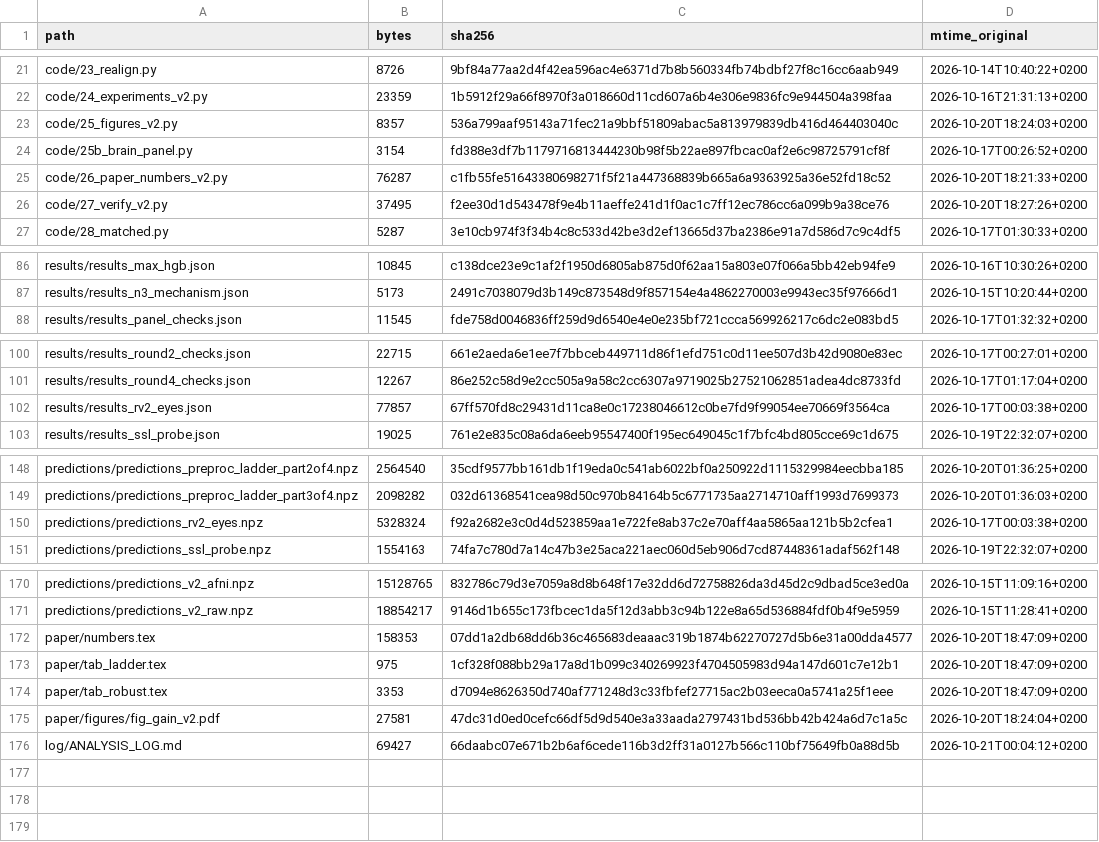
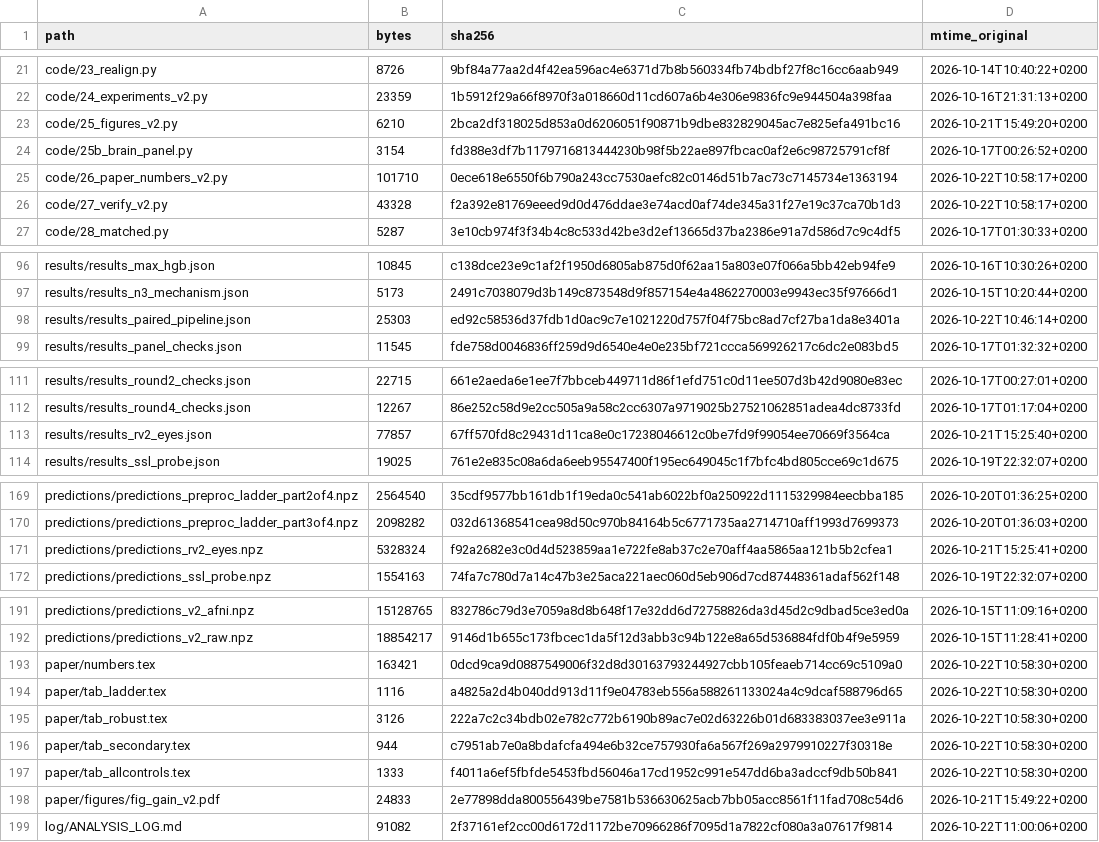
Before and after one commit to rishabhramteke/fmri-sleep-staging, a TSV file: MANIFEST.tsv, drawn as a sheet; only a part is shown, gaps mark what is left out; the diff covers the shown part only.

```diff
--- a/MANIFEST.tsv
+++ b/MANIFEST.tsv
@@ -22,6 +22,6 @@ code/23_realign.py	8726	9bf84a77aa2d4f42ea596ac4e6371d7b8b560334fb74bdbf27f8c16c
 code/24_experiments_v2.py	23359	1b5912f29a66f8970f3a018660d11cd607a6b4e306e9836fc9e944504a398faa	2026-10-16T21:31:13+0200
-code/25_figures_v2.py	8357	536a799aaf95143a71fec21a9bbf51809abac5a813979839db416d464403040c	2026-10-20T18:24:03+0200
+code/25_figures_v2.py	6210	2bca2df318025d853a0d6206051f90871b9dbe832829045ac7e825efa491bc16	2026-10-21T15:49:20+0200
 code/25b_brain_panel.py	3154	fd388e3df7b1179716813444230b98f5b22ae897fbcac0af2e6c98725791cf8f	2026-10-17T00:26:52+0200
-code/26_paper_numbers_v2.py	76287	c1fb55fe51643380698271f5f21a447368839b665a6a9363925a36e52fd18c52	2026-10-20T18:21:33+0200
-code/27_verify_v2.py	37495	f2ee30d1d543478f9e4b11aeffe241d1f0ac1c7ff12ec786cc6a099b9a38ce76	2026-10-20T18:27:26+0200
+code/26_paper_numbers_v2.py	101710	0ece618e6550f6b790a243cc7530aefc82c0146d51b7ac73c7145734e1363194	2026-10-22T10:58:17+0200
+code/27_verify_v2.py	43328	f2a392e81769eeed9d0d476ddae3e74acd0af74de345a31f27e19c37ca70b1d3	2026-10-22T10:58:17+0200
 code/28_matched.py	5287	3e10cb974f3f34b4c8c533d42be3d2ef13665d37ba2386e91a7d586d7c9c4df5	2026-10-17T01:30:33+0200
@@ -87,2 +97,3 @@ results/results_max_hgb.json	10845	c138dce23e9c1af2f1950d6805ab875d0f62aa15a803e
 results/results_n3_mechanism.json	5173	2491c7038079d3b149c873548d9f857154e4a4862270003e9943ec35f97666d1	2026-10-15T10:20:44+0200
+results/results_paired_pipeline.json	25303	ed92c58536d37fdb1d0ac9c7e1021220d757f04f75bc8ad7cf27ba1da8e3401a	2026-10-22T10:46:14+0200
 results/results_panel_checks.json	11545	fde758d0046836ff259d9d6540e4e0e235bf721ccca569926217c6dc2e083bd5	2026-10-17T01:32:32+0200
@@ -101,3 +112,3 @@ results/results_round2_checks.json	22715	661e2aeda6e1ee7f7bbceb449711d86f1efd751
 results/results_round4_checks.json	12267	86e252c58d9e2cc505a9a58c2cc6307a9719025b27521062851adea4dc8733fd	2026-10-17T01:17:04+0200
-results/results_rv2_eyes.json	77857	67ff570fd8c29431d11ca8e0c17238046612c0be7fd9f99054ee70669f3564ca	2026-10-17T00:03:38+0200
+results/results_rv2_eyes.json	77857	67ff570fd8c29431d11ca8e0c17238046612c0be7fd9f99054ee70669f3564ca	2026-10-21T15:25:40+0200
 results/results_ssl_probe.json	19025	761e2e835c08a6da6eeb95547400f195ec649045c1f7bfc4bd805cce69c1d675	2026-10-19T22:32:07+0200
@@ -149,3 +170,3 @@ predictions/predictions_preproc_ladder_part2of4.npz	2564540	35cdf9577bb161db1f19
 predictions/predictions_preproc_ladder_part3of4.npz	2098282	032d61368541cea98d50c970b84164b5c6771735aa2714710aff1993d7699373	2026-10-20T01:36:03+0200
-predictions/predictions_rv2_eyes.npz	5328324	f92a2682e3c0d4d523859aa1e722fe8ab37c2e70aff4aa5865aa121b5b2cfea1	2026-10-17T00:03:38+0200
+predictions/predictions_rv2_eyes.npz	5328324	f92a2682e3c0d4d523859aa1e722fe8ab37c2e70aff4aa5865aa121b5b2cfea1	2026-10-21T15:25:41+0200
 predictions/predictions_ssl_probe.npz	1554163	74fa7c780d7a14c47b3e25aca221aec060d5eb906d7cd87448361adaf562f148	2026-10-19T22:32:07+0200
@@ -171,6 +192,8 @@ predictions/predictions_v2_afni.npz	15128765	832786c79d3e7059a8d8b648f17e32dd6d7
 predictions/predictions_v2_raw.npz	18854217	9146d1b655c173fbcec1da5f12d3abb3c94b122e8a65d536884fdf0b4f9e5959	2026-10-15T11:28:41+0200
-paper/numbers.tex	158353	07dd1a2db68dd6b36c465683deaaac319b1874b62270727d5b6e31a00dda4577	2026-10-20T18:47:09+0200
-paper/tab_ladder.tex	975	1cf328f088bb29a17a8d1b099c340269923f4704505983d94a147d601c7e12b1	2026-10-20T18:47:09+0200
-paper/tab_robust.tex	3353	d7094e8626350d740af771248d3c33fbfef27715ac2b03eeca0a5741a25f1eee	2026-10-20T18:47:09+0200
-paper/figures/fig_gain_v2.pdf	27581	47dc31d0ed0cefc66df5d9d540e3a33aada2797431bd536bb42b424a6d7c1a5c	2026-10-20T18:24:04+0200
-log/ANALYSIS_LOG.md	69427	66daabc07e671b2b6af6cede116b3d2ff31a0127b566c110bf75649fb0a88d5b	2026-10-21T00:04:12+0200
+paper/numbers.tex	163421	0dcd9ca9d0887549006f32d8d30163793244927cbb105feaeb714cc69c5109a0	2026-10-22T10:58:30+0200
+paper/tab_ladder.tex	1116	a4825a2d4b040dd913d11f9e04783eb556a588261133024a4c9dcaf588796d65	2026-10-22T10:58:30+0200
+paper/tab_robust.tex	3126	222a7c2c34bdb02e782c772b6190b89ac7e02d63226b01d683383037ee3e911a	2026-10-22T10:58:30+0200
+paper/tab_secondary.tex	944	c7951ab7e0a8bdafcfa494e6b32ce757930fa6a567f269a2979910227f30318e	2026-10-22T10:58:30+0200
+paper/tab_allcontrols.tex	1333	f4011a6ef5fbfde5453fbd56046a17cd1952c991e547dd6ba3adccf9db50b841	2026-10-22T10:58:30+0200
+paper/figures/fig_gain_v2.pdf	24833	2e77898dda800556439be7581b536630625acb7bb05acc8561f11fad708c54d6	2026-10-21T15:49:22+0200
+log/ANALYSIS_LOG.md	91082	2f37161ef2cc00d6172d1172be70966286f7095d1a7822cf080a3a07617f9814	2026-10-22T11:00:06+0200
```
Also changed, not shown: 20 added rows and 3 edited cells elsewhere in this file, 33 other files.
